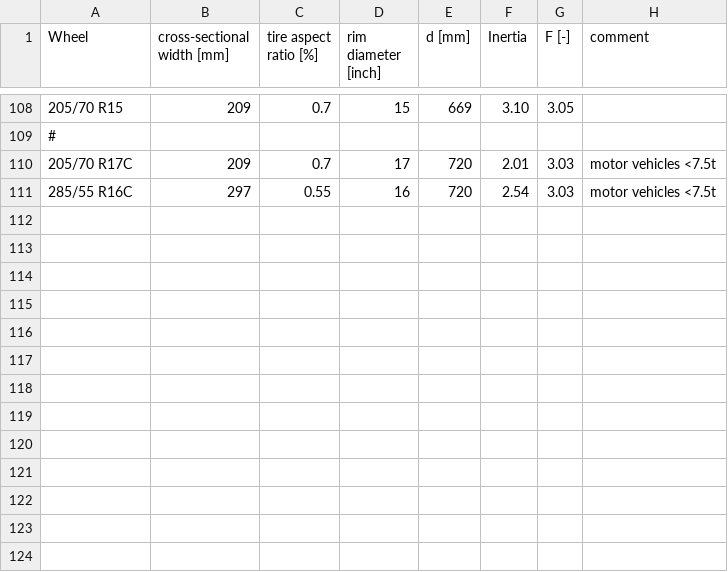
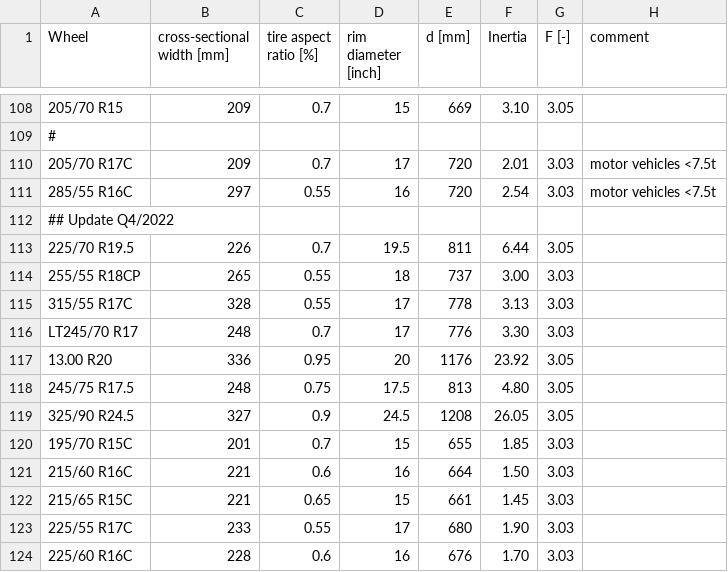
Before and after one commit to mohgsaad-art/VECTO, a CSV file: VectoCore/VectoCore/Resources/Declaration/Wheels.csv, drawn as a sheet; only a part is shown, gaps mark what is left out; the diff names each change by its address in the sheet, - before the commit and + after, or states it on an @@ line.

Commit message:
adding new tyre dimensions
(cherry picked from commit b9495e041a385fc9973705b80d70c834400c9037)

```diff
--- a/VectoCore/VectoCore/Resources/Declaration/Wheels.csv
+++ b/VectoCore/VectoCore/Resources/Declaration/Wheels.csv
+row 112: ## Update Q4/2022
+row 113: 225/70 R19.5 | 226 | 0.7 | 19.5 | 811 | 6.44 | 3.05
+row 114: 255/55 R18CP | 265 | 0.55 | 18 | 737 | 3.00 | 3.03
+row 115: 315/55 R17C | 328 | 0.55 | 17 | 778 | 3.13 | 3.03
+row 116: LT245/70 R17 | 248 | 0.7 | 17 | 776 | 3.30 | 3.03
+row 117: 13.00 R20 | 336 | 0.95 | 20 | 1176 | 23.92 | 3.05
+row 118: 245/75 R17.5 | 248 | 0.75 | 17.5 | 813 | 4.80 | 3.05
+row 119: 325/90 R24.5 | 327 | 0.9 | 24.5 | 1208 | 26.05 | 3.05
+row 120: 195/70 R15C | 201 | 0.7 | 15 | 655 | 1.85 | 3.03
+row 121: 215/60 R16C | 221 | 0.6 | 16 | 664 | 1.50 | 3.03
+row 122: 215/65 R15C | 221 | 0.65 | 15 | 661 | 1.45 | 3.03
+row 123: 225/55 R17C | 233 | 0.55 | 17 | 680 | 1.90 | 3.03
+row 124: 225/60 R16C | 228 | 0.6 | 16 | 676 | 1.70 | 3.03
```
